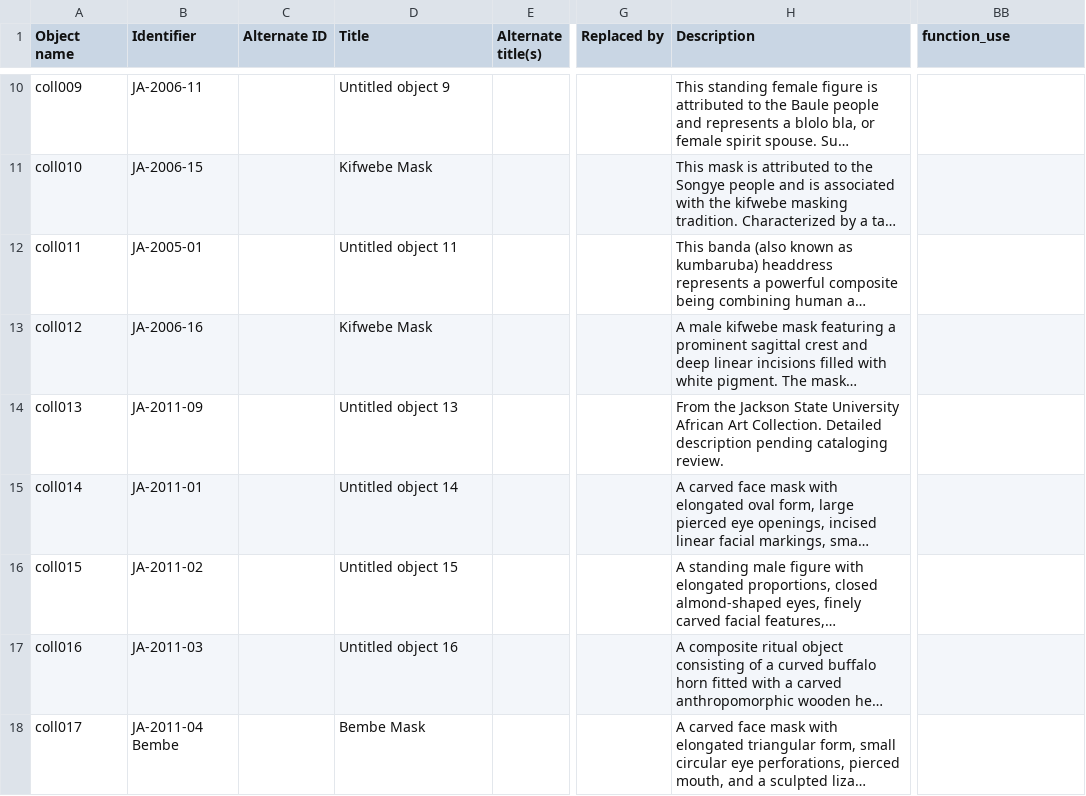
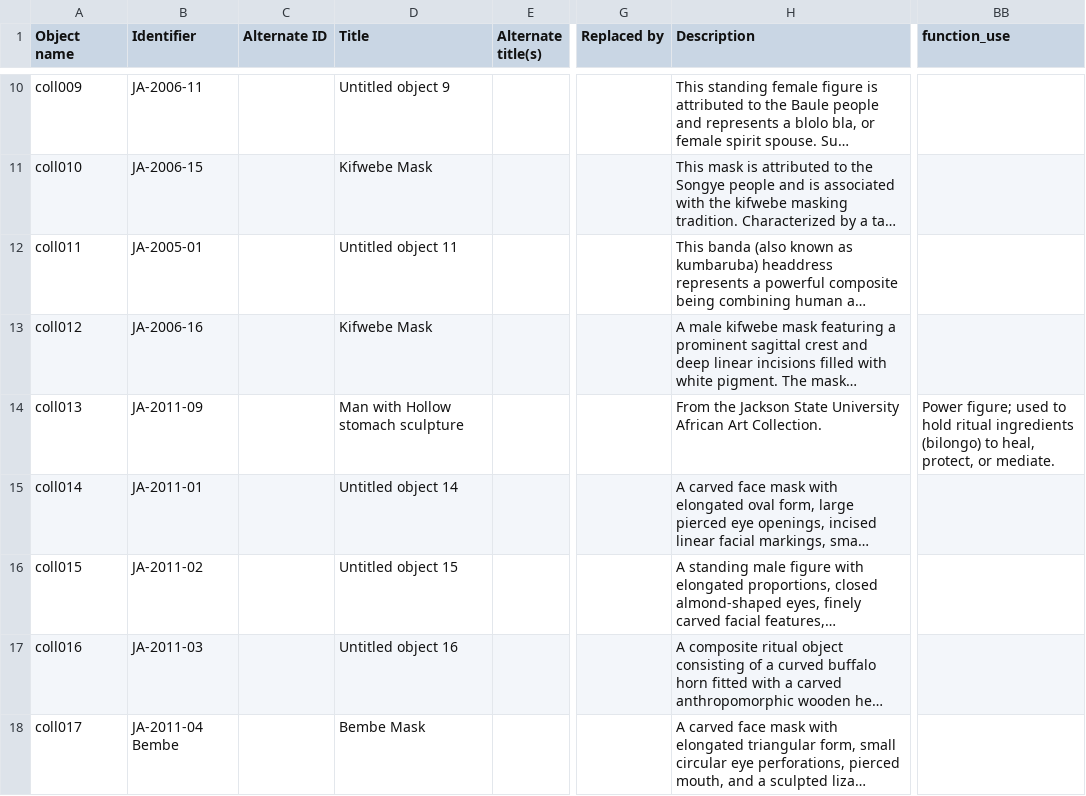
Before and after one commit to jsumsart/africanart, a CSV file: _data/africanart_mdl_medata.csv, drawn as a sheet; only a part is shown, gaps mark what is left out; long unchanged cells end in …; the diff names each change by its address in the sheet, - before the commit and + after, or states it on an @@ line.

Commit message:
Save coll013 metadata

```diff
--- a/_data/africanart_mdl_medata.csv
+++ b/_data/africanart_mdl_medata.csv
-D14 (Title): Untitled object 13
+D14 (Title): Man with Hollow stomach sculpture
-H14 (Description): …Art Collection. Detailed description pending cataloging review.
+H14 (Description): …Art Collection.
-BB14 (function_use): (empty)
+BB14 (function_use): Power figure; used to hold ritual ingredients (bilongo) to heal, protect, or mediate.
```
